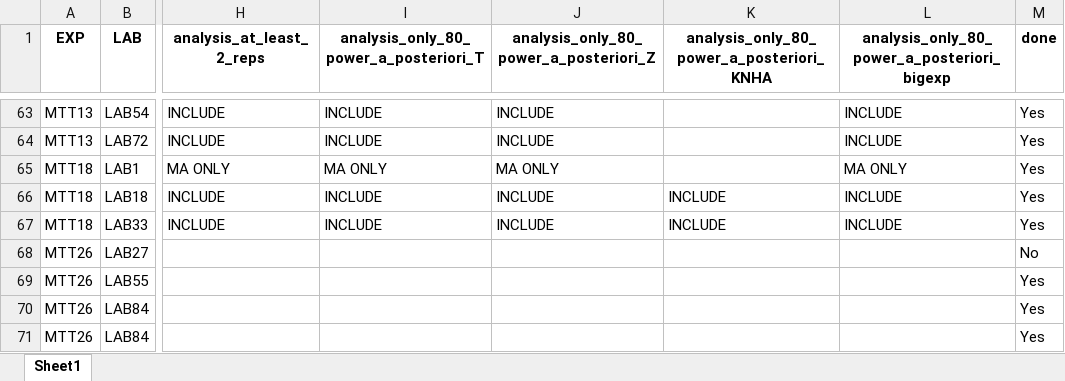
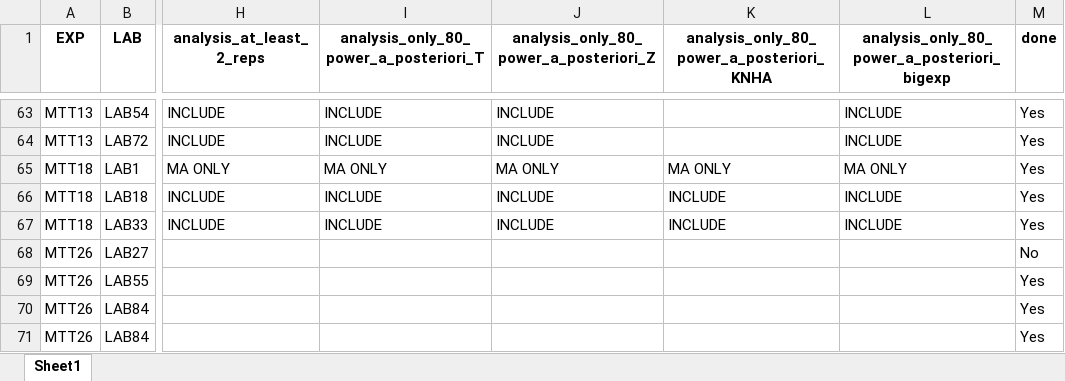
Before and after one commit to KleberNeves/bri-analysis-pp, an Excel workbook: inclusion_sets.xlsx, sheet Sheet1, drawn as a sheet; only a part is shown, gaps mark what is left out; values as stored, in another font and other column widths than the file's, no borders; the diff names each change by its address in the sheet, - before the commit and + after, or states it on an @@ line.

Commit message:
Fixed inconsistency in MTT18 - LAB1 sets (correctly)

```diff
--- a/inclusion_sets.xlsx (sheet Sheet1)
+++ b/inclusion_sets.xlsx (sheet Sheet1)
-K65: (empty)
+K65: MA ONLY
```
